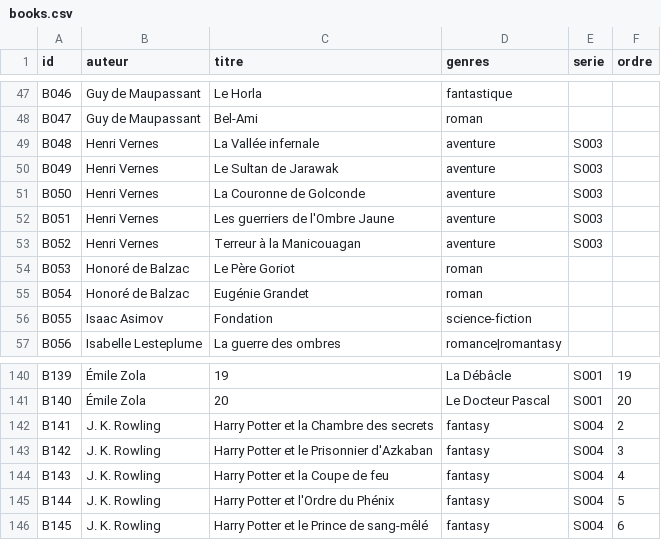
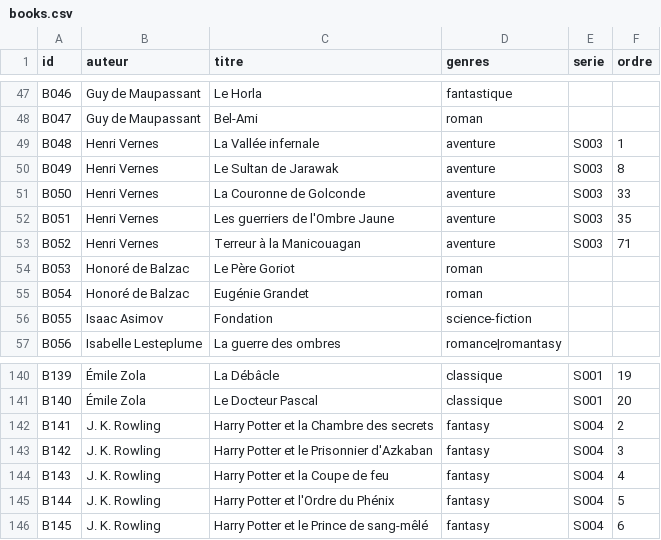
Before and after one commit to medina474/graphe_mesamis_generator, a CSV file: data/books.csv, drawn as a sheet; only a part is shown, gaps mark what is left out; the diff covers the shown part only; the diff names each change by its address in the sheet, - before the commit and + after, or states it on an @@ line.

```diff
--- a/data/books.csv
+++ b/data/books.csv
-F49 (ordre): (empty)
+F49 (ordre): 1
-F50 (ordre): (empty)
+F50 (ordre): 8
-F51 (ordre): (empty)
+F51 (ordre): 33
-F52 (ordre): (empty)
+F52 (ordre): 35
-F53 (ordre): (empty)
+F53 (ordre): 71
-C140 (titre): 19
+C140 (titre): La Débâcle
-D140 (genres): La Débâcle
+D140 (genres): classique
-C141 (titre): 20
+C141 (titre): Le Docteur Pascal
-D141 (genres): Le Docteur Pascal
+D141 (genres): classique
```
Also changed, not shown: 18 added rows and 42 edited cells elsewhere in this file, 5 other files.
